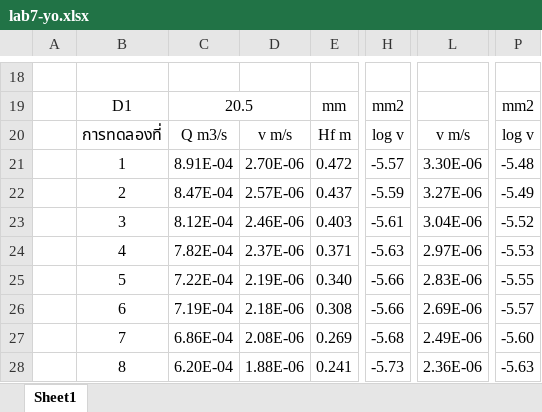
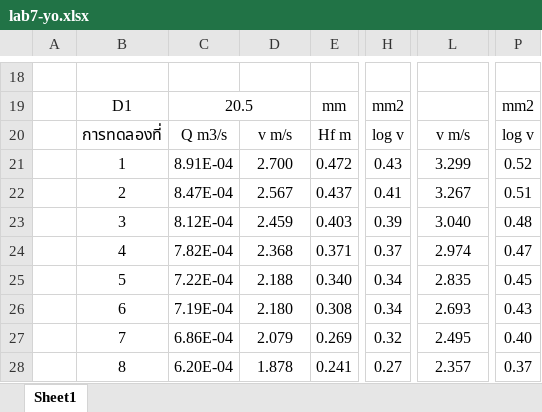
Before and after one commit to JulienSOR/LABFLUID, an Excel workbook: lab7/lab7-yo.xlsx, sheet Sheet1, drawn as a sheet; only a part is shown, gaps mark what is left out; values as stored, in another font and other column widths than the file's, no borders; the diff covers the shown part only; the diff names each change by its address in the sheet, - before the commit and + after, or states it on an @@ line.

Commit message:
Update lab7-yo.xlsx

```diff
--- a/lab7/lab7-yo.xlsx (sheet Sheet1)
+++ b/lab7/lab7-yo.xlsx (sheet Sheet1)
-D21: 2.70E-06
+D21: 2.700
-H21: -5.57
+H21: 0.43
-L21: 3.30E-06
+L21: 3.299
-P21: -5.48
+P21: 0.52
-D22: 2.57E-06
+D22: 2.567
-H22: -5.59
+H22: 0.41
-L22: 3.27E-06
+L22: 3.267
-P22: -5.49
+P22: 0.51
-D23: 2.46E-06
+D23: 2.459
-H23: -5.61
+H23: 0.39
-L23: 3.04E-06
+L23: 3.040
-P23: -5.52
+P23: 0.48
-D24: 2.37E-06
+D24: 2.368
-H24: -5.63
+H24: 0.37
-L24: 2.97E-06
+L24: 2.974
-P24: -5.53
+P24: 0.47
-D25: 2.19E-06
+D25: 2.188
-H25:H26: -5.66
+H25:H26: 0.34
-L25: 2.83E-06
+L25: 2.835
-P25: -5.55
+P25: 0.45
-D26: 2.18E-06
+D26: 2.180
-L26: 2.69E-06
+L26: 2.693
-P26: -5.57
+P26: 0.43
-D27: 2.08E-06
+D27: 2.079
-H27: -5.68
+H27: 0.32
-L27: 2.49E-06
+L27: 2.495
-P27: -5.60
+P27: 0.40
-D28: 1.88E-06
+D28: 1.878
-H28: -5.73
+H28: 0.27
-L28: 2.36E-06
+L28: 2.357
-P28: -5.63
+P28: 0.37
```
Also changed, not shown: 11 added rows, 11 removed rows and 37 edited cells elsewhere in this sheet.
